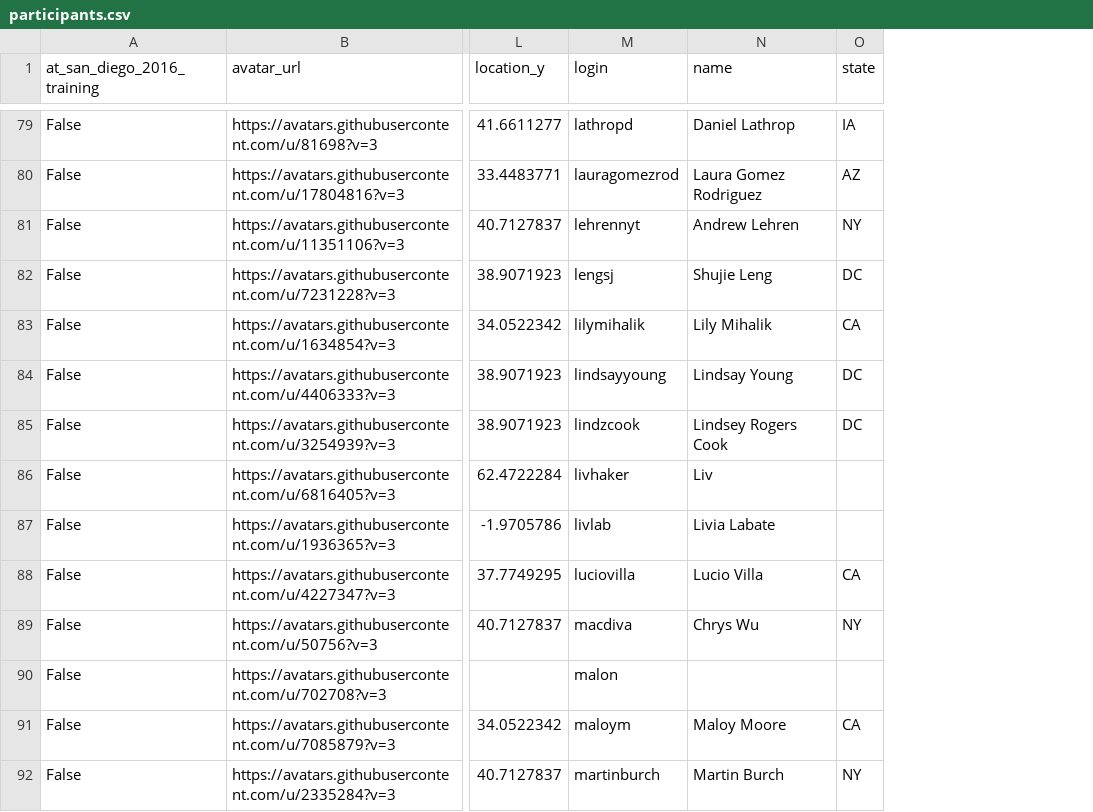
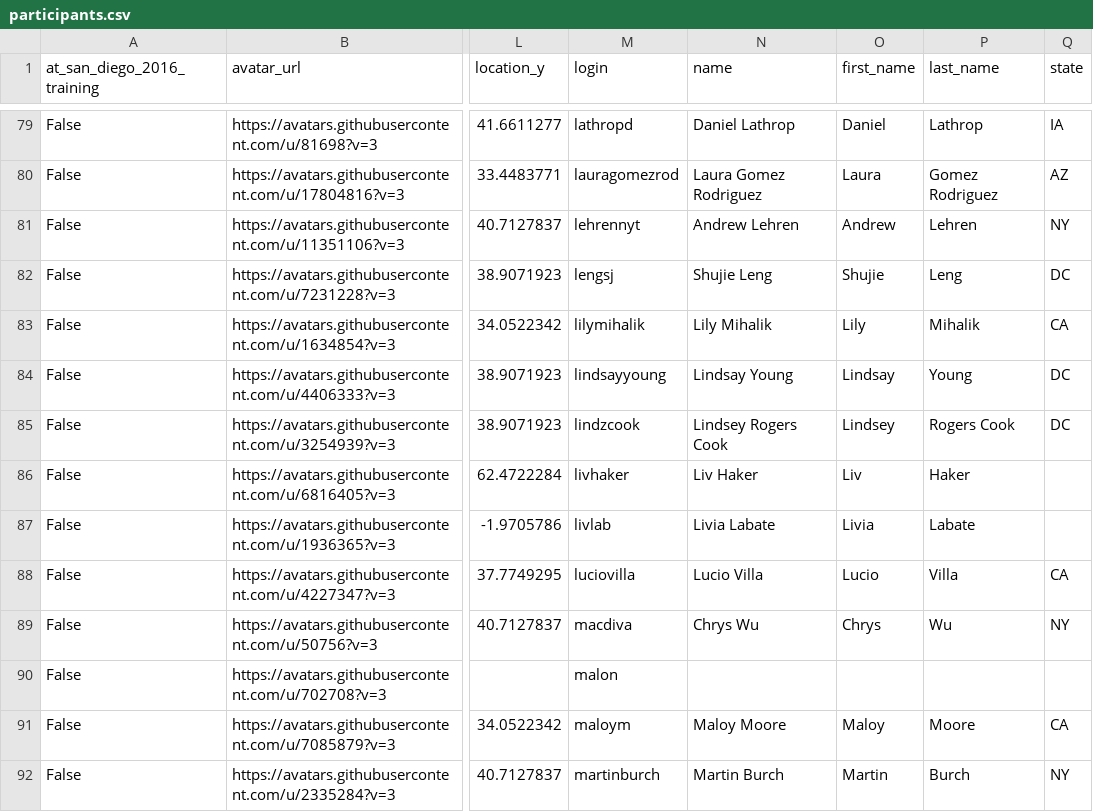
Before and after one commit to palewire/python-calaccess-notebooks, a CSV file: project-management/output/participants.csv, drawn as a sheet; only a part is shown, gaps mark what is left out; the diff covers the shown part only; the diff names each change by its address in the sheet, - before the commit and + after, or states it on an @@ line.

Commit message:
Broke out first and last names

```diff
--- a/project-management/output/participants.csv
+++ b/project-management/output/participants.csv
+column O (first_name), rows 79-92: Daniel | Laura | Andrew | Shujie | Lily | Lindsay | Lindsey | Liv | Livia | Lucio | Chrys |  | Maloy | Martin
+column P (last_name), rows 79-92: Lathrop | Gomez Rodriguez | Lehren | Leng | Mihalik | Young | Rogers Cook | Haker | Labate | Villa | Wu |  | Moore | Burch
-N86 (name): Liv
+N86 (name): Liv Haker
```
Also changed, not shown: 4 edited cells elsewhere in this file, 1 other file.
